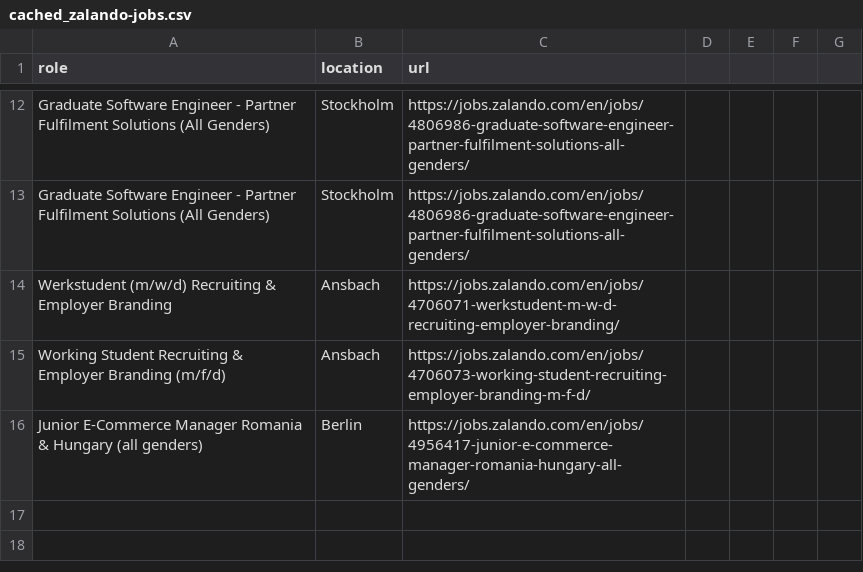
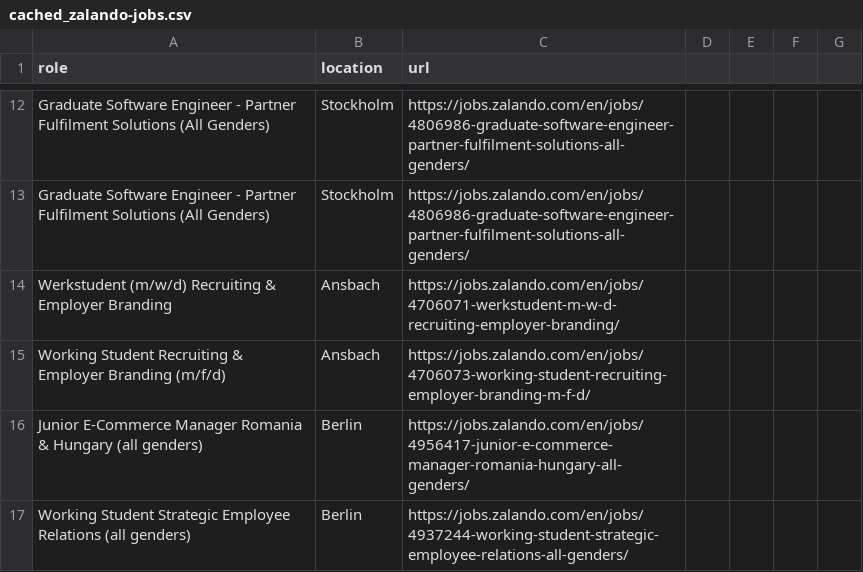
Before and after one commit to topefolorunso/scrape-job-sites, a CSV file: output_files/cached_zalando-jobs.csv, drawn as a sheet; only a part is shown, gaps mark what is left out.

```diff
--- a/output_files/cached_zalando-jobs.csv
+++ b/output_files/cached_zalando-jobs.csv
@@ -16 +16,2 @@ Working Student Recruiting & Employer Branding (m/f/d),Ansbach,https://jobs.zala
 Junior E-Commerce Manager Romania & Hungary (all genders),Berlin,https://jobs.zalando.com/en/jobs/4956417-junior-e-commerce-manager-romania-hungary-all-genders/
+Working Student Strategic Employee Relations (all genders),Berlin,https://jobs.zalando.com/en/jobs/4937244-working-student-strategic-employee-relations-all-genders/
```
Also changed, not shown: output_files/filtered_zalando-jobs.csv, output_files/zalando-jobs.csv.
